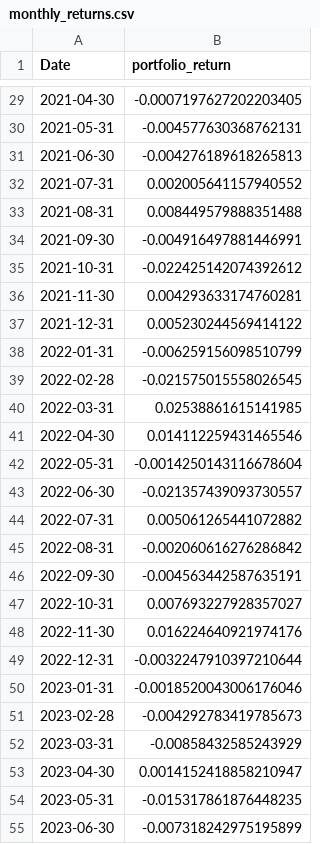
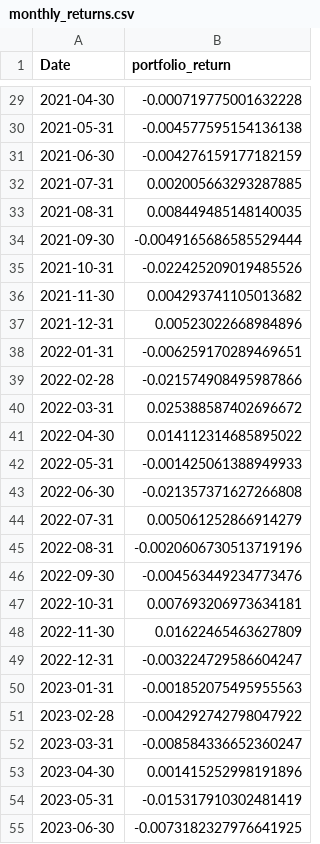
Before and after one commit to UnEthicalMK/Sector-Pairs-Trading, a CSV file: data/monthly_returns.csv, drawn as a sheet; only a part is shown, gaps mark what is left out; the diff covers the shown part only.

```diff
--- a/data/monthly_returns.csv
+++ b/data/monthly_returns.csv
@@ -29,27 +29,27 @@ Date,portfolio_return
-2021-04-30,-0.0007197627202203405
-2021-05-31,-0.004577630368762131
-2021-06-30,-0.004276189618265813
-2021-07-31,0.002005641157940552
-2021-08-31,0.008449579888351488
-2021-09-30,-0.004916497881446991
-2021-10-31,-0.022425142074392612
-2021-11-30,0.004293633174760281
-2021-12-31,0.005230244569414122
-2022-01-31,-0.006259156098510799
-2022-02-28,-0.021575015558026545
-2022-03-31,0.02538861615141985
-2022-04-30,0.014112259431465546
-2022-05-31,-0.0014250143116678604
-2022-06-30,-0.021357439093730557
-2022-07-31,0.005061265441072882
-2022-08-31,-0.002060616276286842
-2022-09-30,-0.004563442587635191
-2022-10-31,0.007693227928357027
-2022-11-30,0.016224640921974176
-2022-12-31,-0.0032247910397210644
-2023-01-31,-0.0018520043006176046
-2023-02-28,-0.004292783419785673
-2023-03-31,-0.00858432585243929
-2023-04-30,0.0014152418858210947
-2023-05-31,-0.015317861876448235
-2023-06-30,-0.007318242975195899
+2021-04-30,-0.000719775001632228
+2021-05-31,-0.004577595154136138
+2021-06-30,-0.004276159177182159
+2021-07-31,0.002005663293287885
+2021-08-31,0.008449485148140035
+2021-09-30,-0.0049165686585529444
+2021-10-31,-0.022425209019485526
+2021-11-30,0.004293741105013682
+2021-12-31,0.00523022668984896
+2022-01-31,-0.006259170289469651
+2022-02-28,-0.021574908495987866
+2022-03-31,0.025388587402696672
+2022-04-30,0.014112314685895022
+2022-05-31,-0.001425061388949933
+2022-06-30,-0.021357371627266808
+2022-07-31,0.005061252866914279
+2022-08-31,-0.0020606730513719196
+2022-09-30,-0.004563449234773476
+2022-10-31,0.007693206973634181
+2022-11-30,0.01622465463627809
+2022-12-31,-0.003224729586604247
+2023-01-31,-0.001852075495955563
+2023-02-28,-0.004292742798047922
+2023-03-31,-0.008584336652360247
+2023-04-30,0.001415252998191896
+2023-05-31,-0.015317910302481419
+2023-06-30,-0.0073182327976641925
```
Also changed, not shown: 33 edited cells elsewhere in this file, data/trade_log.csv, 2 other files.
